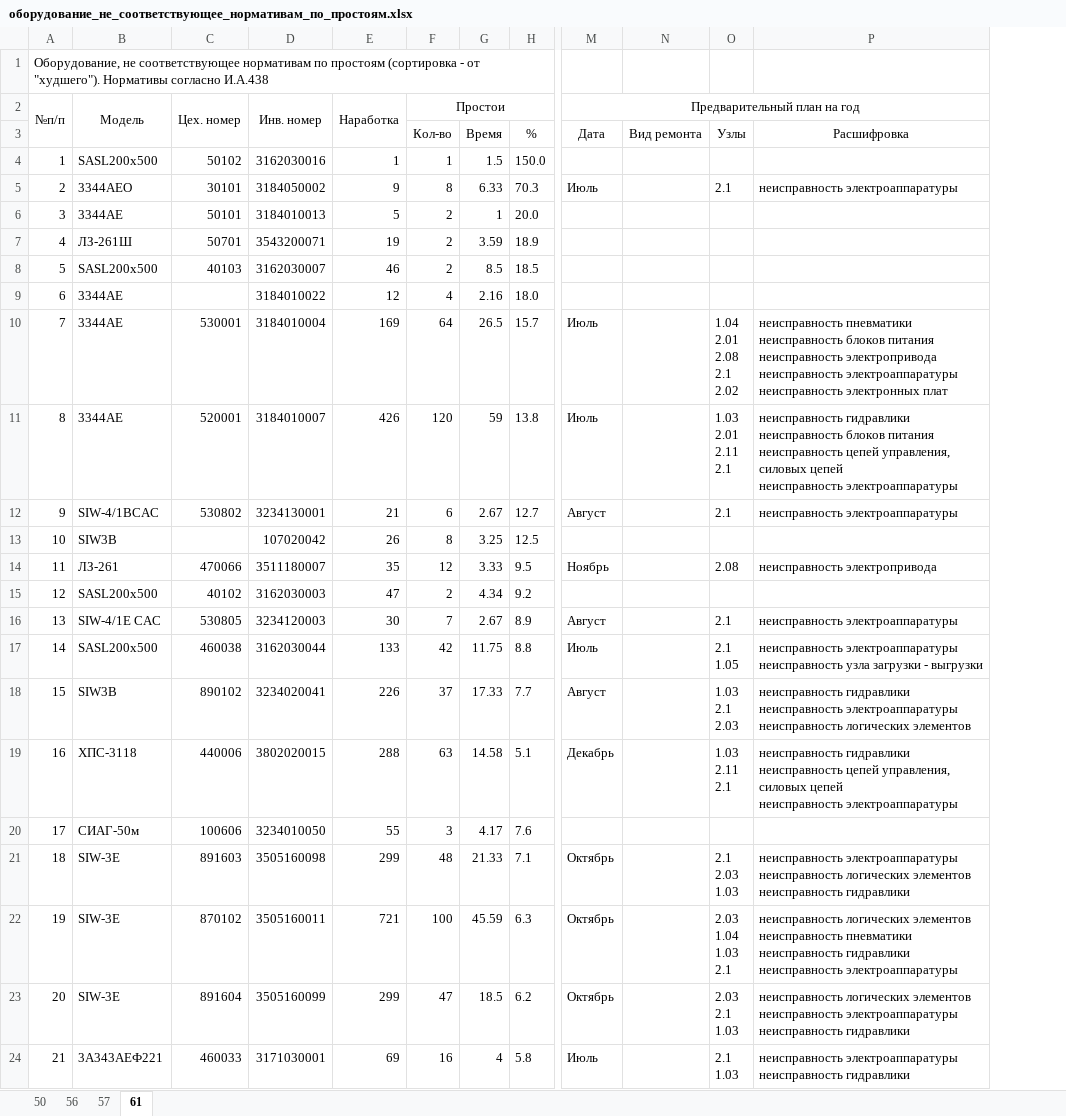
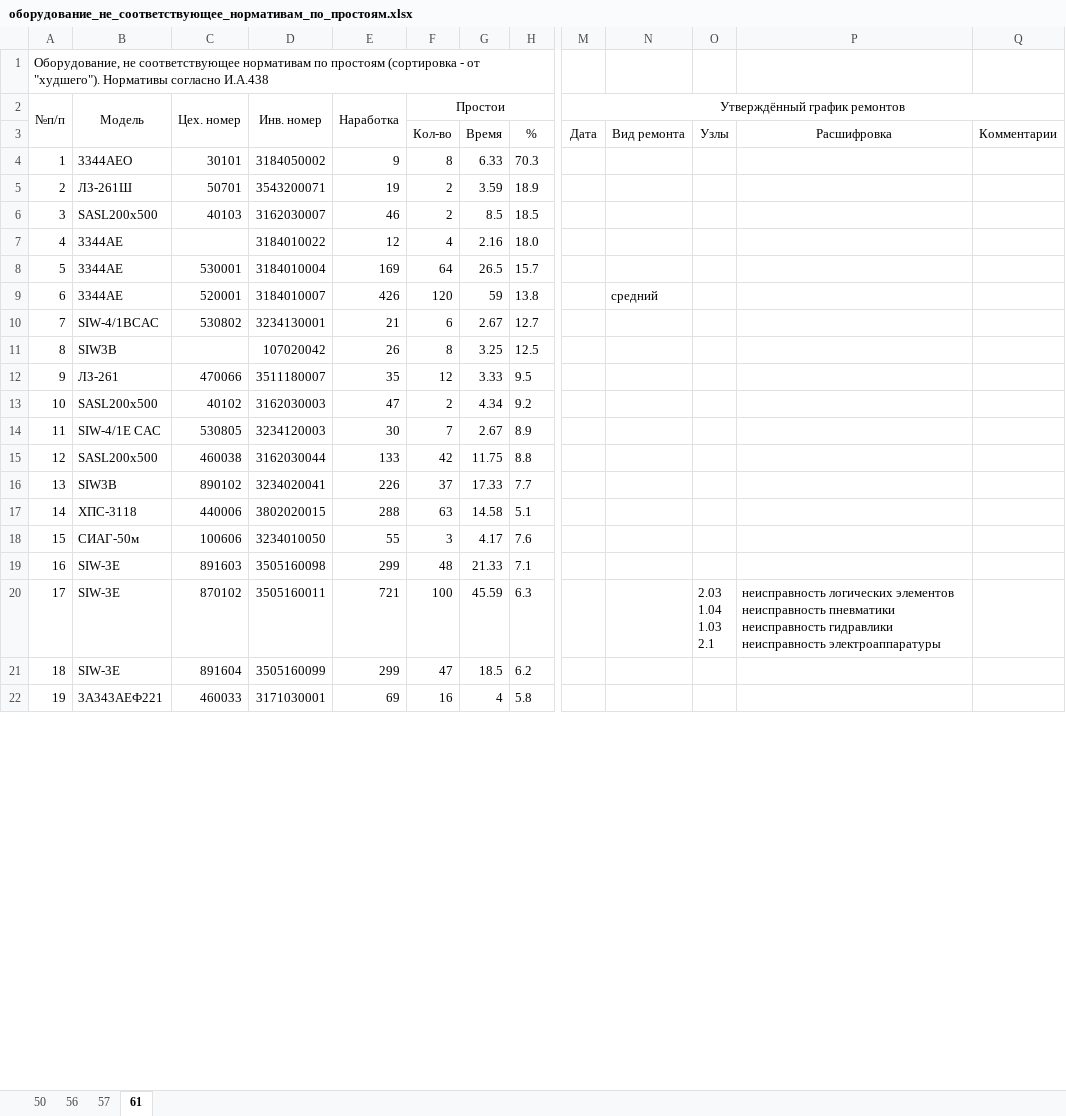
Before and after one commit to evgenysokolovskiy/MicroSystems, an Excel workbook: files/xlsx/build/оборудование_не_соответствующее_нормативам_по_простоям.xlsx, sheet 61, drawn as a sheet; only a part is shown, gaps mark what is left out; values as stored, in another font and other column widths than the file's, no borders; removed rows and columns are numbered as before the commit, all else as after; rows hold the shown columns only; ↵ is a line break in a cell; the diff covers the shown part only; the diff names each change by its address in the sheet, - before the commit and + after, or states it on an @@ line.

```diff
--- a/files/xlsx/build/оборудование_не_соответствующее_нормативам_по_простоям.xlsx (sheet 61)
+++ b/files/xlsx/build/оборудование_не_соответствующее_нормативам_по_простоям.xlsx (sheet 61)
-column M (Предварительный план на год), row 3: Дата; row 5: Июль; rows 10-24: Июль | Июль | Август |  | Ноябрь |  | Август | Июль | Август | Декабрь |  | Октябрь | Октябрь | Октябрь | Июль
+column M (Утверждённый график ремонтов), row 3: Дата
+column Q, row 3: Комментарии
-row 4: 1 | SASL200х500 | 50102 | 3162030016 | 1 | 1 | 1.5 | 150.0
@@ column A (№п/п) renumbered from row 4 down @@
-O4: 2.1
+O4: (empty)
-P4: неисправность электроаппаратуры
+P4: (empty)
-row 6: 3 | 3344АЕ | 50101 | 3184010013 | 5 | 2 | 1 | 20.0
-O8: 1.04 ↵ 2.01 ↵ 2.08 ↵ 2.1 ↵ 2.02
+O8: (empty)
-P8: неисправность пневматики ↵ неисправность блоков питания ↵ неисправность электропривода ↵ неисправность электроаппаратуры ↵ неисправность электронных плат
+P8: (empty)
-N9: (empty)
+N9: средний
-O9: 1.03 ↵ 2.01 ↵ 2.11 ↵ 2.1
+O9: (empty)
-P9: неисправность гидравлики ↵ неисправность блоков питания ↵ неисправность цепей управления, силовых цепей ↵ неисправность электроаппаратуры
+P9: (empty)
-O10: 2.1
+O10: (empty)
-P10: неисправность электроаппаратуры
+P10: (empty)
-O12: 2.08
+O12: (empty)
-P12: неисправность электропривода
+P12: (empty)
-O14: 2.1
+O14: (empty)
-P14: неисправность электроаппаратуры
+P14: (empty)
-O15: 2.1 ↵ 1.05
+O15: (empty)
-P15: неисправность электроаппаратуры ↵ неисправность узла загрузки - выгрузки
+P15: (empty)
-O16: 1.03 ↵ 2.1 ↵ 2.03
+O16: (empty)
-P16: неисправность гидравлики ↵ неисправность электроаппаратуры ↵ неисправность логических элементов
+P16: (empty)
-O17: 1.03 ↵ 2.11 ↵ 2.1
+O17: (empty)
-P17: неисправность гидравлики ↵ неисправность цепей управления, силовых цепей ↵ неисправность электроаппаратуры
+P17: (empty)
-O19: 2.1 ↵ 2.03 ↵ 1.03
+O19: (empty)
-P19: неисправность электроаппаратуры ↵ неисправность логических элементов ↵ неисправность гидравлики
+P19: (empty)
-O21: 2.03 ↵ 2.1 ↵ 1.03
+O21: (empty)
-P21: неисправность логических элементов ↵ неисправность электроаппаратуры ↵ неисправность гидравлики
+P21: (empty)
-O22: 2.1 ↵ 1.03
+O22: (empty)
-P22: неисправность электроаппаратуры ↵ неисправность гидравлики
+P22: (empty)
```
Also changed, not shown: 11 removed rows and 6 edited cells elsewhere in this sheet, sheet 57, sheet 56, sheet 50, files/xlsx/build/оборудование_с_сортировкой_по_проценту.xlsx, files/xlsx/build/оборудование_с_сортировкой_по_цеховому_номеру.xlsx, 28 other files.
